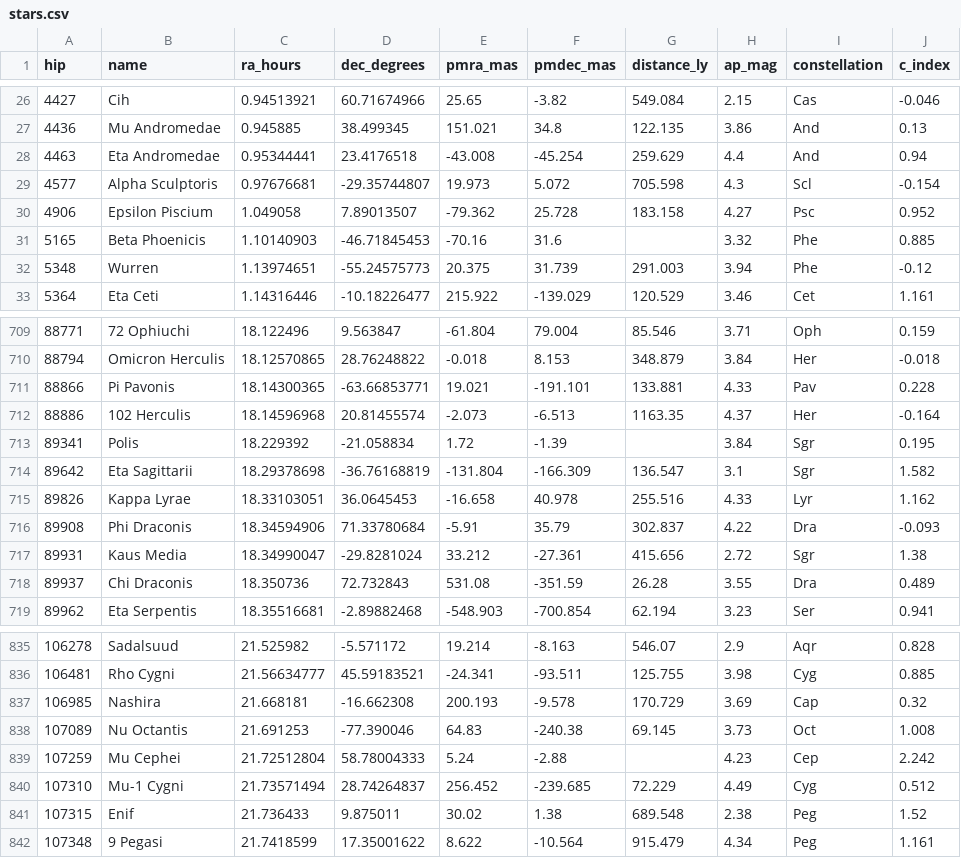
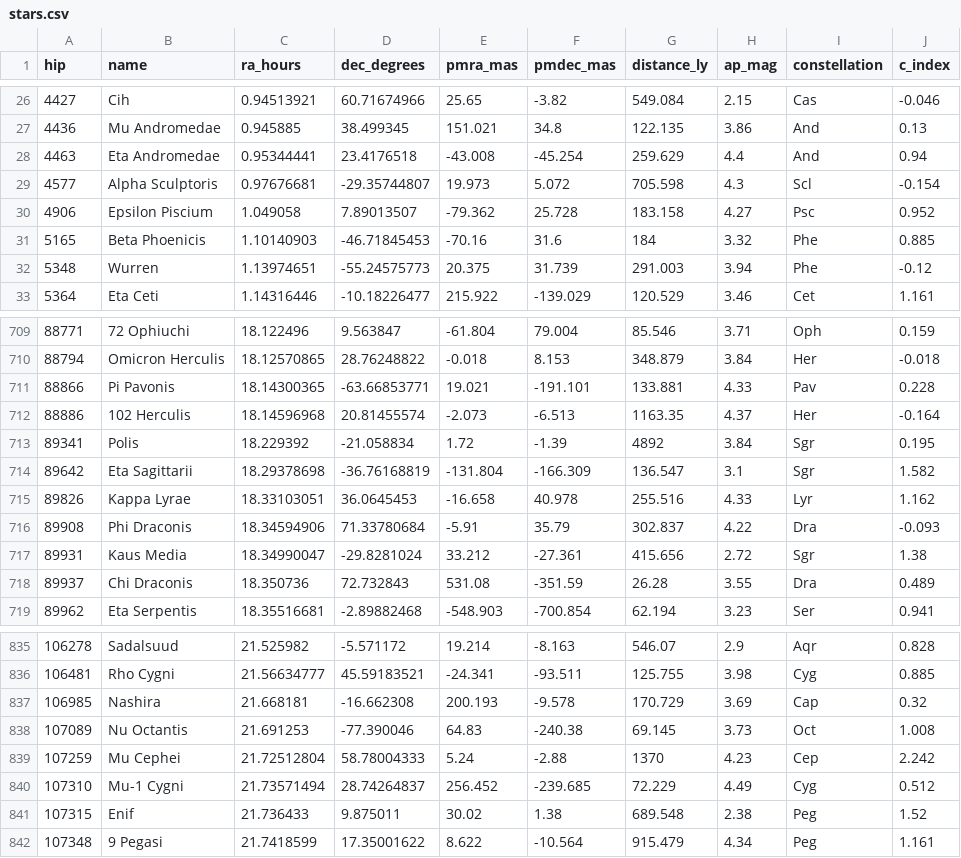
Before and after one commit to Delportos/Astroscope, a CSV file: stars.csv, drawn as a sheet; only a part is shown, gaps mark what is left out.

```diff
--- a/stars.csv
+++ b/stars.csv
@@ -30,3 +30,3 @@ hip,name,ra_hours,dec_degrees,pmra_mas,pmdec_mas,distance_ly,ap_mag,constellatio
 4906,Epsilon Piscium,1.049058,7.89013507,-79.362,25.728,183.158,4.27,Psc,0.952
-5165,Beta Phoenicis,1.10140903,-46.71845453,-70.16,31.6,,3.32,Phe,0.885
+5165,Beta Phoenicis,1.10140903,-46.71845453,-70.16,31.6,184,3.32,Phe,0.885
 5348,Wurren,1.13974651,-55.24575773,20.375,31.739,291.003,3.94,Phe,-0.12
@@ -712,3 +712,3 @@ hip,name,ra_hours,dec_degrees,pmra_mas,pmdec_mas,distance_ly,ap_mag,constellatio
 88886,102 Herculis,18.14596968,20.81455574,-2.073,-6.513,1163.35,4.37,Her,-0.164
-89341,Polis,18.229392,-21.058834,1.72,-1.39,,3.84,Sgr,0.195
+89341,Polis,18.229392,-21.058834,1.72,-1.39,4892,3.84,Sgr,0.195
 89642,Eta Sagittarii,18.29378698,-36.76168819,-131.804,-166.309,136.547,3.1,Sgr,1.582
@@ -838,3 +838,3 @@ hip,name,ra_hours,dec_degrees,pmra_mas,pmdec_mas,distance_ly,ap_mag,constellatio
 107089,Nu Octantis,21.691253,-77.390046,64.83,-240.38,69.145,3.73,Oct,1.008
-107259,Mu Cephei,21.72512804,58.78004333,5.24,-2.88,,4.23,Cep,2.242
+107259,Mu Cephei,21.72512804,58.78004333,5.24,-2.88,1370,4.23,Cep,2.242
 107310,Mu-1 Cygni,21.73571494,28.74264837,256.452,-239.685,72.229,4.49,Cyg,0.512
```
Also changed, not shown: 1 other file.
